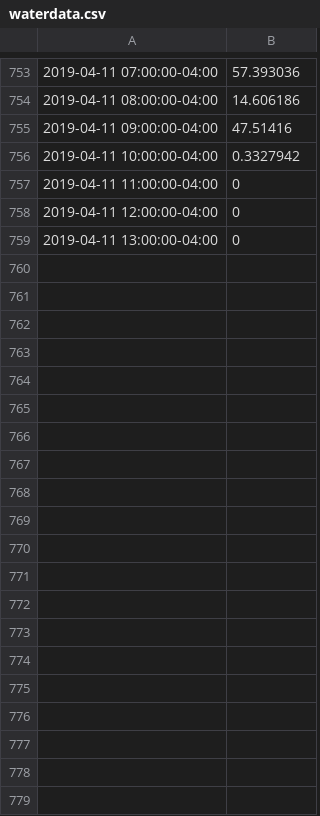
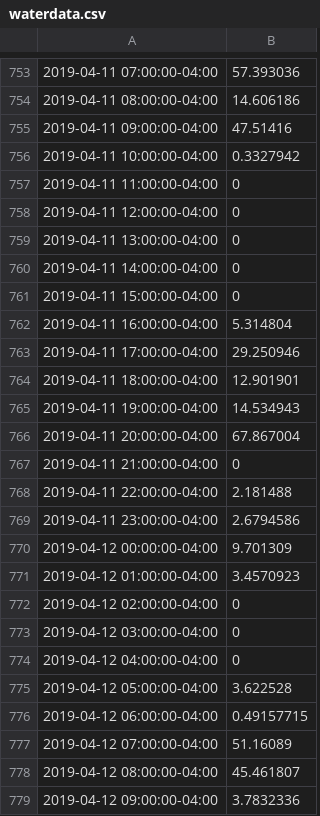
Before and after one commit to aks033/water-sensor, a CSV file: waterdata.csv, drawn as a sheet; only a part is shown, gaps mark what is left out; the diff covers the shown part only.

```diff
--- a/waterdata.csv
+++ b/waterdata.csv
@@ -759 +759,21 @@
 2019-04-11 13:00:00-04:00,0
+2019-04-11 14:00:00-04:00,0
+2019-04-11 15:00:00-04:00,0
+2019-04-11 16:00:00-04:00,5.314804
+2019-04-11 17:00:00-04:00,29.250946
+2019-04-11 18:00:00-04:00,12.901901
+2019-04-11 19:00:00-04:00,14.534943
+2019-04-11 20:00:00-04:00,67.867004
+2019-04-11 21:00:00-04:00,0
+2019-04-11 22:00:00-04:00,2.181488
+2019-04-11 23:00:00-04:00,2.6794586
+2019-04-12 00:00:00-04:00,9.701309
+2019-04-12 01:00:00-04:00,3.4570923
+2019-04-12 02:00:00-04:00,0
+2019-04-12 03:00:00-04:00,0
+2019-04-12 04:00:00-04:00,0
+2019-04-12 05:00:00-04:00,3.622528
+2019-04-12 06:00:00-04:00,0.49157715
+2019-04-12 07:00:00-04:00,51.16089
+2019-04-12 08:00:00-04:00,45.461807
+2019-04-12 09:00:00-04:00,3.7832336
```
Also changed, not shown: 26 added rows elsewhere in this file, hotwater.csv, 1 other file.
